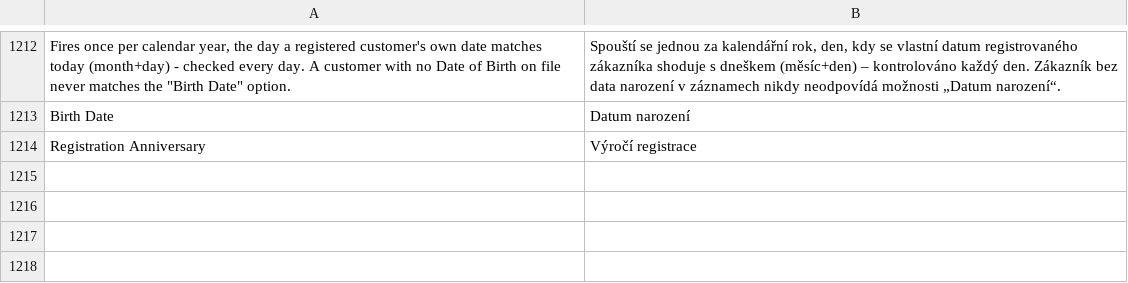
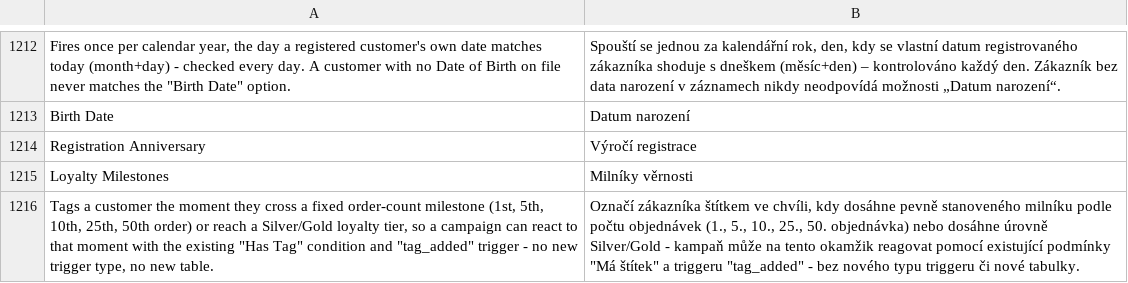
Before and after one commit to michalper/ordo, a CSV file: i18n/cs_CZ.csv, drawn as a sheet; only a part is shown, gaps mark what is left out; the diff names each change by its address in the sheet, - before the commit and + after, or states it on an @@ line.

```diff
--- a/i18n/cs_CZ.csv
+++ b/i18n/cs_CZ.csv
+row 1215: Loyalty Milestones | Milníky věrnosti
+row 1216: Tags a customer the moment they cross a fixed order-count milestone (1st, 5th, 10th, 25th, 50th order) or reach a Silver/Gold loyalty tier, so a campaign can react to that moment with the existing "Has Tag" condition and "tag_added" trigger - no new trigger type, no new table. | Označí zákazníka štítkem ve chvíli, kdy dosáhne pevně stanoveného milníku podle počtu objednávek (1., 5., 10., 25., 50. objednávka) nebo dosáhne úrovně Silver/Gold - kampaň může na tento okamžik reagovat pomocí existující podmínky "Má štítek" a triggeru "tag_added" - bez nového typu triggeru či nové tabulky.
```
Also changed, not shown: i18n/it_IT.csv, i18n/ja_JP.csv, 24 other files.
